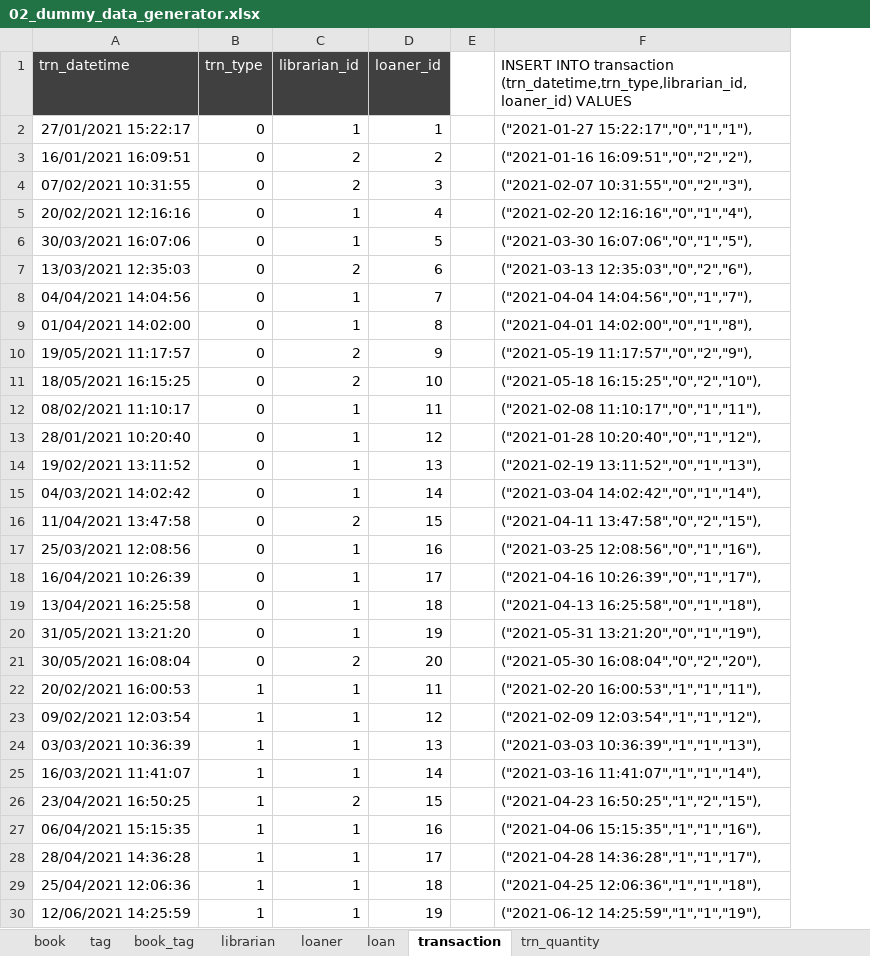
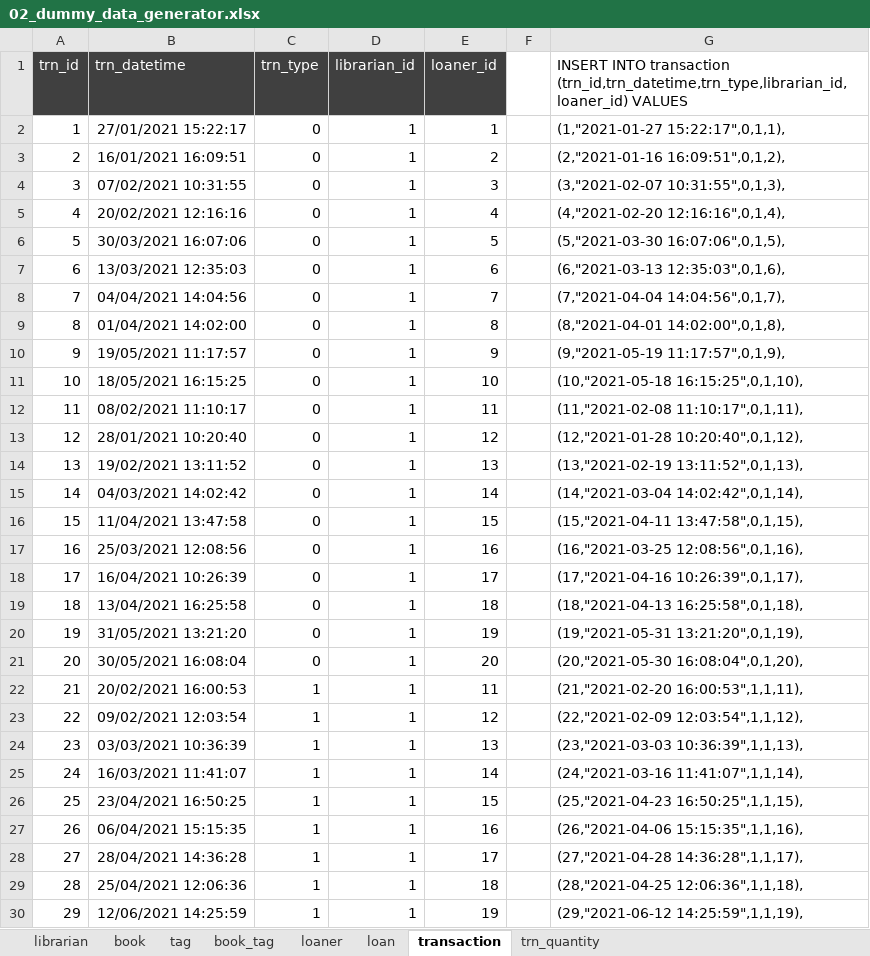
Before and after one commit to budlib/budlib-api, an Excel workbook: sql/02_dummy_data_generator.xlsx, sheet transaction, drawn as a sheet; only a part is shown; values as stored, in another font and other column widths than the file's, no borders; removed rows and columns are numbered as before the commit, all else as after; the diff covers the shown part only; the diff names each change by its address in the sheet, - before the commit and + after, or states it on an @@ line.

Commit message:
build: specifying ids explicitly during insertion, and updating librarians

```diff
--- a/sql/02_dummy_data_generator.xlsx (sheet transaction)
+++ b/sql/02_dummy_data_generator.xlsx (sheet transaction)
@@ sheet tab order changed: librarian | book | tag | book_tag | loaner | loan | transaction | trn_quantity @@
+column A (trn_id), rows 2-30: 1 | 2 | 3 | 4 | 5 | 6 | 7 | 8 | 9 | 10 | 11 | 12 | 13 | 14 | 15 | 16 | 17 | 18 | 19 | 20 | 21 | 22 | 23 | 24 | 25 | 26 | 27 | 28 | 29
-column F, rows 1-30: INSERT INTO transaction (trn_datetime,trn_type,librarian_id,loaner_id) VALUES | ("2021-01-27 15:22:17","0","1","1"), | ("2021-01-16 16:09:51","0","2","2"), | ("2021-02-07 10:31:55","0","2","3"), | ("2021-02-20 12:16:16","0","1","4"), | ("2021-03-30 16:07:06","0","1","5"), | ("2021-03-13 12:35:03","0","2","6"), | ("2021-04-04 14:04:56","0","1","7"), | ("2021-04-01 14:02:00","0","1","8"), | ("2021-05-19 11:17:57","0","2","9"), | ("2021-05-18 16:15:25","0","2","10"), | ("2021-02-08 11:10:17","0","1","11"), | ("2021-01-28 10:20:40","0","1","12"), | ("2021-02-19 13:11:52","0","1","13"), | ("2021-03-04 14:02:42","0","1","14"), | ("2021-04-11 13:47:58","0","2","15"), | ("2021-03-25 12:08:56","0","1","16"), | ("2021-04-16 10:26:39","0","1","17"), | ("2021-04-13 16:25:58","0","1","18"), | ("2021-05-31 13:21:20","0","1","19"), | ("2021-05-30 16:08:04","0","2","20"), | ("2021-02-20 16:00:53","1","1","11"), | ("2021-02-09 12:03:54","1","1","12"), | ("2021-03-03 10:36:39","1","1","13"), | ("2021-03-16 11:41:07","1","1","14"), | ("2021-04-23 16:50:25","1","2","15"), | ("2021-04-06 15:15:35","1","1","16"), | ("2021-04-28 14:36:28","1","1","17"), | ("2021-04-25 12:06:36","1","1","18"), | ("2021-06-12 14:25:59","1","1","19"),
+column G, rows 1-30: INSERT INTO transaction (trn_id,trn_datetime,trn_type,librarian_id,loaner_id) VALUES | (1,"2021-01-27 15:22:17",0,1,1), | (2,"2021-01-16 16:09:51",0,1,2), | (3,"2021-02-07 10:31:55",0,1,3), | (4,"2021-02-20 12:16:16",0,1,4), | (5,"2021-03-30 16:07:06",0,1,5), | (6,"2021-03-13 12:35:03",0,1,6), | (7,"2021-04-04 14:04:56",0,1,7), | (8,"2021-04-01 14:02:00",0,1,8), | (9,"2021-05-19 11:17:57",0,1,9), | (10,"2021-05-18 16:15:25",0,1,10), | (11,"2021-02-08 11:10:17",0,1,11), | (12,"2021-01-28 10:20:40",0,1,12), | (13,"2021-02-19 13:11:52",0,1,13), | (14,"2021-03-04 14:02:42",0,1,14), | (15,"2021-04-11 13:47:58",0,1,15), | (16,"2021-03-25 12:08:56",0,1,16), | (17,"2021-04-16 10:26:39",0,1,17), | (18,"2021-04-13 16:25:58",0,1,18), | (19,"2021-05-31 13:21:20",0,1,19), | (20,"2021-05-30 16:08:04",0,1,20), | (21,"2021-02-20 16:00:53",1,1,11), | (22,"2021-02-09 12:03:54",1,1,12), | (23,"2021-03-03 10:36:39",1,1,13), | (24,"2021-03-16 11:41:07",1,1,14), | (25,"2021-04-23 16:50:25",1,1,15), | (26,"2021-04-06 15:15:35",1,1,16), | (27,"2021-04-28 14:36:28",1,1,17), | (28,"2021-04-25 12:06:36",1,1,18), | (29,"2021-06-12 14:25:59",1,1,19),
-D3:D4 (librarian_id): 2
+D3:D4 (librarian_id): 1
-D7 (librarian_id): 2
+D7 (librarian_id): 1
-D10:D11 (librarian_id): 2
+D10:D11 (librarian_id): 1
-D16 (librarian_id): 2
+D16 (librarian_id): 1
-D21 (librarian_id): 2
+D21 (librarian_id): 1
-D26 (librarian_id): 2
+D26 (librarian_id): 1
```
Also changed, not shown: 1 edited cell elsewhere in this sheet, sheet book_tag, sheet librarian, sheet trn_quantity, sheet loan, sheet loaner, sheet book, 1 more sheet, formulas that keep their value, 2 other files.
